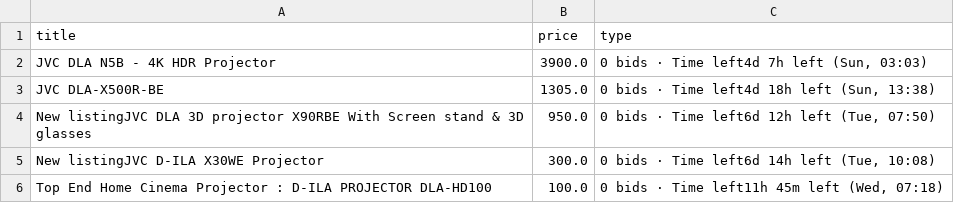
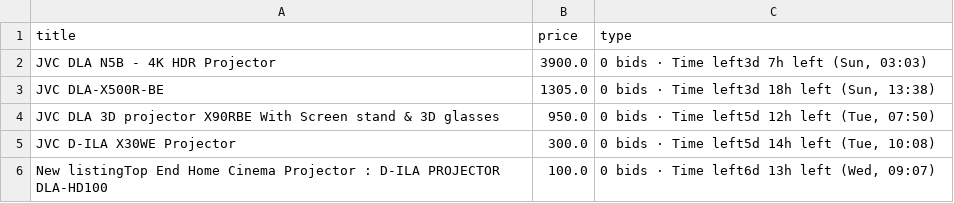
Before and after one commit to LFCottrell/Ebay_JVC, a CSV file: output_auction.csv, drawn as a sheet.

```diff
--- a/output_auction.csv
+++ b/output_auction.csv
@@ -1,6 +1,6 @@
 title,price,type
-JVC DLA N5B - 4K HDR Projector ,3900.0,"0 bids · Time left4d 7h left (Sun, 03:03)"
-JVC DLA-X500R-BE,1305.0,"0 bids · Time left4d 18h left (Sun, 13:38)"
-New listingJVC DLA 3D projector X90RBE With Screen stand & 3D glasses,950.0,"0 bids · Time left6d 12h left (Tue, 07:50)"
-New listingJVC D-ILA X30WE Projector,300.0,"0 bids · Time left6d 14h left (Tue, 10:08)"
-Top End Home Cinema Projector : D-ILA PROJECTOR DLA-HD100,100.0,"0 bids · Time left11h 45m left (Wed, 07:18)"
+JVC DLA N5B - 4K HDR Projector ,3900.0,"0 bids · Time left3d 7h left (Sun, 03:03)"
+JVC DLA-X500R-BE,1305.0,"0 bids · Time left3d 18h left (Sun, 13:38)"
+JVC DLA 3D projector X90RBE With Screen stand & 3D glasses,950.0,"0 bids · Time left5d 12h left (Tue, 07:50)"
+JVC D-ILA X30WE Projector,300.0,"0 bids · Time left5d 14h left (Tue, 10:08)"
+New listingTop End Home Cinema Projector : D-ILA PROJECTOR DLA-HD100,100.0,"0 bids · Time left6d 13h left (Wed, 09:07)"
```
Also changed, not shown: new_df.csv, output_offer.csv.
